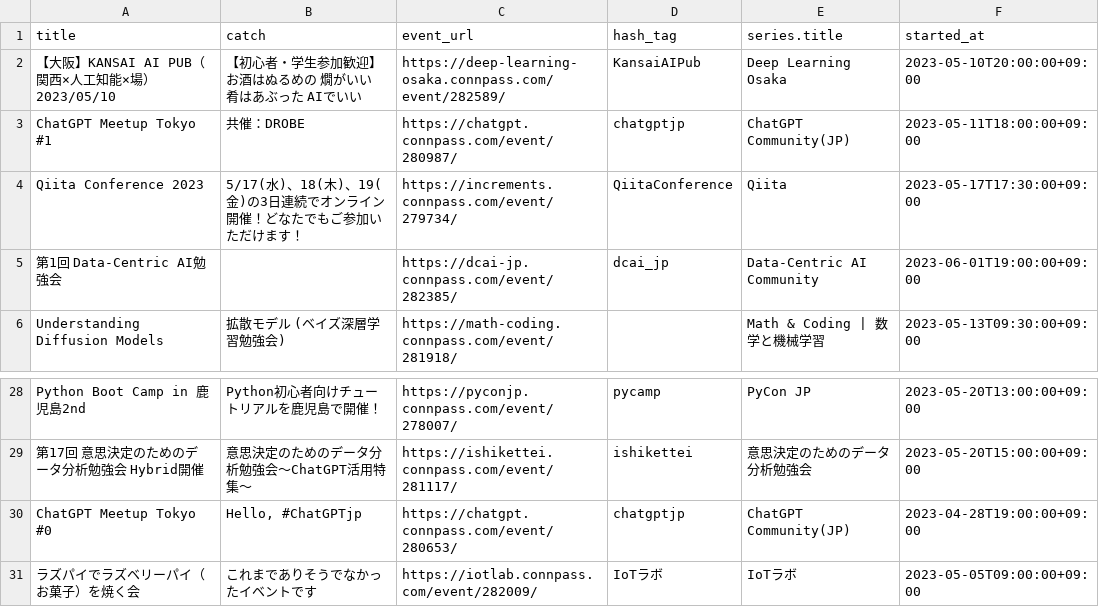
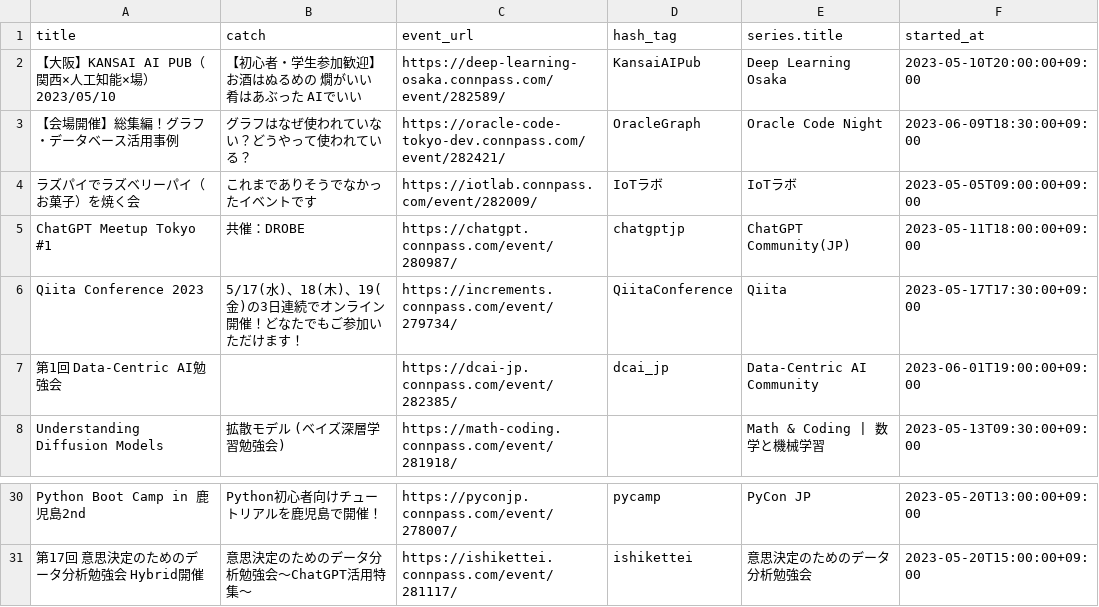
Before and after one commit to kengo78/connpass-events, a CSV file: data.csv, drawn as a sheet; only a part is shown, gaps mark what is left out.

Commit message:
Add scraped data from connpass

```diff
--- a/data.csv
+++ b/data.csv
@@ -2,2 +2,4 @@ title,catch,event_url,hash_tag,series.title,started_at
 【大阪】KANSAI AI PUB（関西×人工知能×場）2023/05/10,【初心者・学生参加歓迎】お酒はぬるめの 燗がいい 肴はあぶった AIでいい,https://deep-learning-osaka.connpass.com/event/282589/,KansaiAIPub,Deep Learning Osaka,2023-05-10T20:00:00+09:00
+【会場開催】総集編！グラフ・データベース活用事例,グラフはなぜ使われていない？どうやって使われている？,https://oracle-code-tokyo-dev.connpass.com/event/282421/,OracleGraph,Oracle Code Night,2023-06-09T18:30:00+09:00
+ラズパイでラズベリーパイ（お菓子）を焼く会,これまでありそうでなかったイベントです,https://iotlab.connpass.com/event/282009/,IoTラボ,IoTラボ,2023-05-05T09:00:00+09:00
 ChatGPT Meetup Tokyo #1,共催：DROBE,https://chatgpt.connpass.com/event/280987/,chatgptjp,ChatGPT Community(JP),2023-05-11T18:00:00+09:00
@@ -29,3 +31 @@ Python Boot Camp in 鹿児島2nd,Python初心者向けチュートリアルを
 第17回 意思決定のためのデータ分析勉強会 Hybrid開催,意思決定のためのデータ分析勉強会〜ChatGPT活用特集〜,https://ishikettei.connpass.com/event/281117/,ishikettei,意思決定のためのデータ分析勉強会,2023-05-20T15:00:00+09:00
-ChatGPT Meetup Tokyo #0,"Hello, #ChatGPTjp",https://chatgpt.connpass.com/event/280653/,chatgptjp,ChatGPT Community(JP),2023-04-28T19:00:00+09:00
-ラズパイでラズベリーパイ（お菓子）を焼く会,これまでありそうでなかったイベントです,https://iotlab.connpass.com/event/282009/,IoTラボ,IoTラボ,2023-05-05T09:00:00+09:00
```
